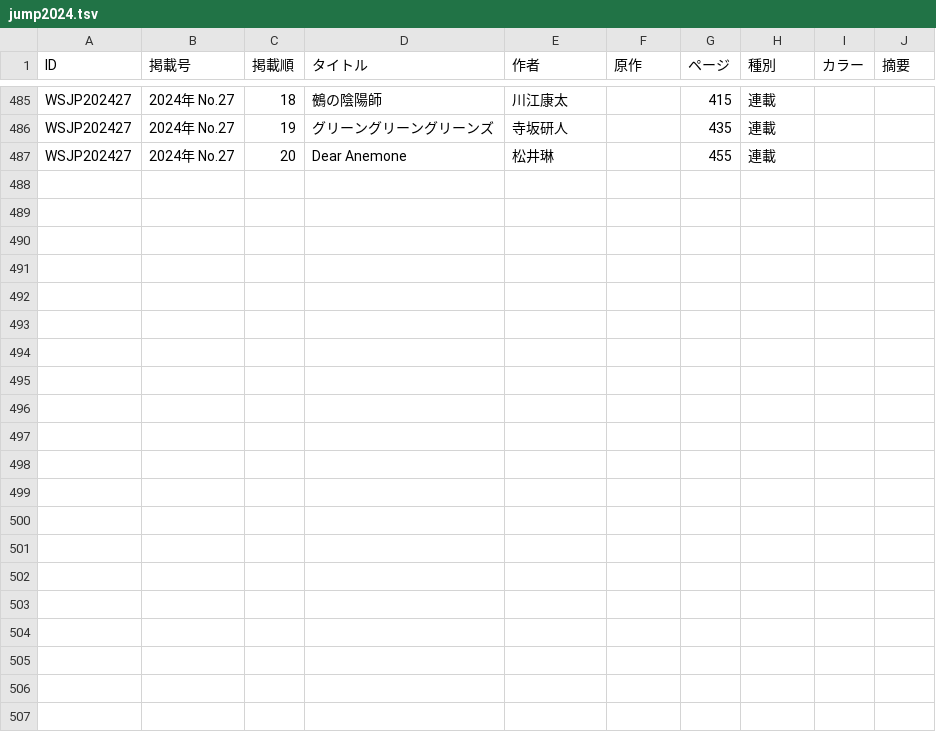
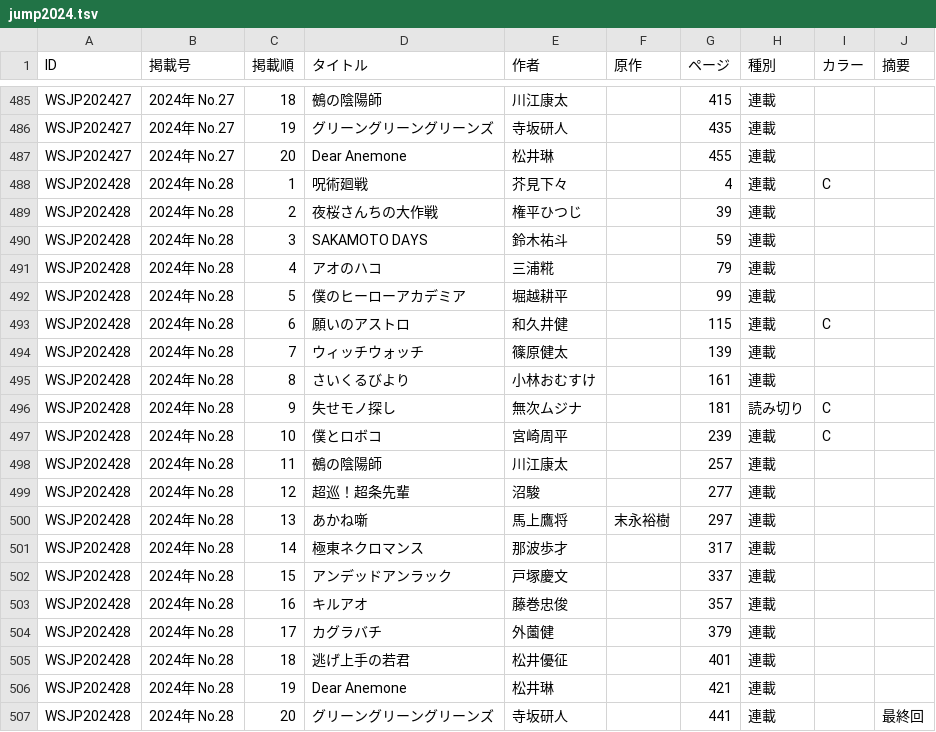
Before and after one commit to tricogimmick/comic_magazine_data, a TSV file: tsv/jump/jump2024.tsv, drawn as a sheet; only a part is shown, gaps mark what is left out; the diff names each change by its address in the sheet, - before the commit and + after, or states it on an @@ line.

Commit message:
週刊少年ジャンプ 2024年 No.28

```diff
--- a/tsv/jump/jump2024.tsv
+++ b/tsv/jump/jump2024.tsv
+row 488: WSJP202428 | 2024年 No.28 | 1 | 呪術廻戦 | 芥見下々 |  | 4 | 連載 | C
+row 489: WSJP202428 | 2024年 No.28 | 2 | 夜桜さんちの大作戦 | 権平ひつじ |  | 39 | 連載
+row 490: WSJP202428 | 2024年 No.28 | 3 | SAKAMOTO DAYS | 鈴木祐斗 |  | 59 | 連載
+row 491: WSJP202428 | 2024年 No.28 | 4 | アオのハコ | 三浦糀 |  | 79 | 連載
+row 492: WSJP202428 | 2024年 No.28 | 5 | 僕のヒーローアカデミア | 堀越耕平 |  | 99 | 連載
+row 493: WSJP202428 | 2024年 No.28 | 6 | 願いのアストロ | 和久井健 |  | 115 | 連載 | C
+row 494: WSJP202428 | 2024年 No.28 | 7 | ウィッチウォッチ | 篠原健太 |  | 139 | 連載
+row 495: WSJP202428 | 2024年 No.28 | 8 | さいくるびより | 小林おむすけ |  | 161 | 連載
+row 496: WSJP202428 | 2024年 No.28 | 9 | 失せモノ探し | 無次ムジナ |  | 181 | 読み切り | C
+row 497: WSJP202428 | 2024年 No.28 | 10 | 僕とロボコ | 宮崎周平 |  | 239 | 連載 | C
+row 498: WSJP202428 | 2024年 No.28 | 11 | 鵺の陰陽師 | 川江康太 |  | 257 | 連載
+row 499: WSJP202428 | 2024年 No.28 | 12 | 超巡！超条先輩 | 沼駿 |  | 277 | 連載
+row 500: WSJP202428 | 2024年 No.28 | 13 | あかね噺 | 馬上鷹将 | 末永裕樹 | 297 | 連載
+row 501: WSJP202428 | 2024年 No.28 | 14 | 極東ネクロマンス | 那波歩才 |  | 317 | 連載
+row 502: WSJP202428 | 2024年 No.28 | 15 | アンデッドアンラック | 戸塚慶文 |  | 337 | 連載
+row 503: WSJP202428 | 2024年 No.28 | 16 | キルアオ | 藤巻忠俊 |  | 357 | 連載
+row 504: WSJP202428 | 2024年 No.28 | 17 | カグラバチ | 外薗健 |  | 379 | 連載
+row 505: WSJP202428 | 2024年 No.28 | 18 | 逃げ上手の若君 | 松井優征 |  | 401 | 連載
+row 506: WSJP202428 | 2024年 No.28 | 19 | Dear Anemone | 松井琳 |  | 421 | 連載
+row 507: WSJP202428 | 2024年 No.28 | 20 | グリーングリーングリーンズ | 寺坂研人 |  | 441 | 連載 |  | 最終回
```
